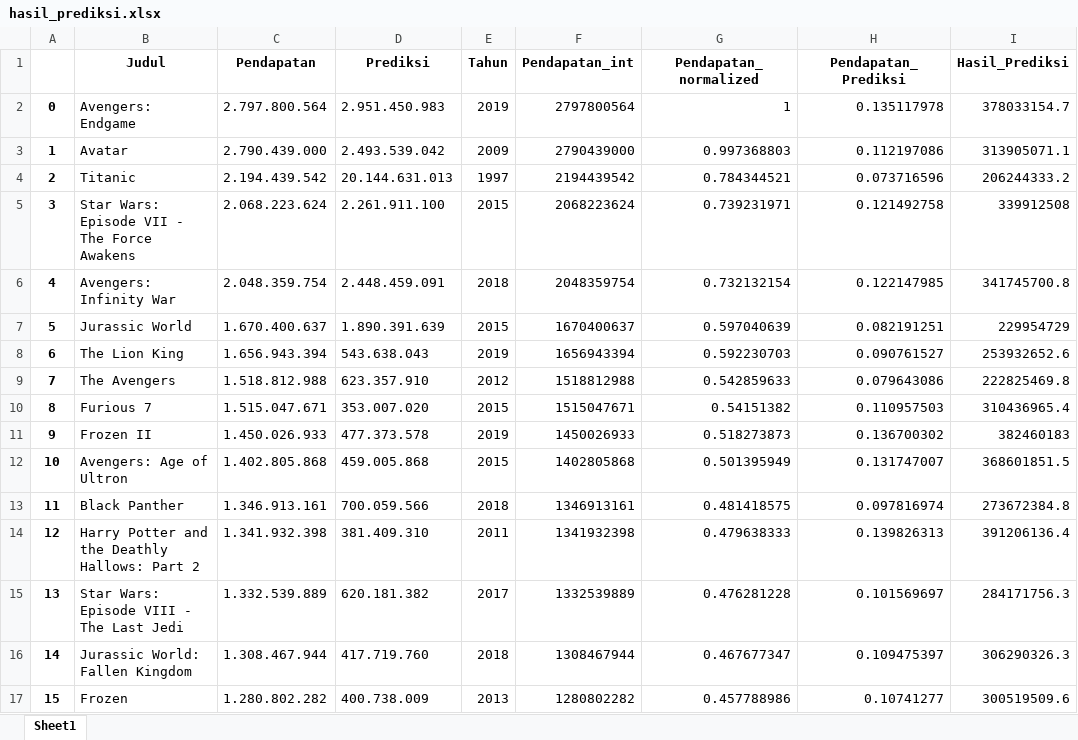
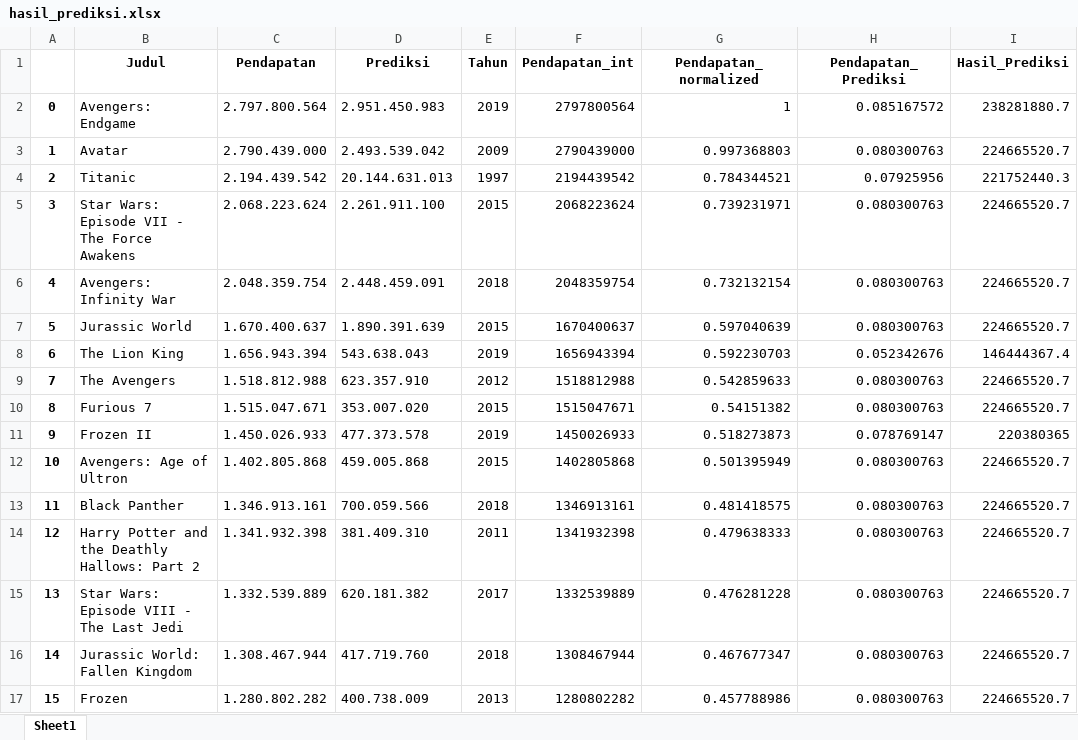
Before and after one commit to ramdhanrizki/cnn-regression, an Excel workbook: hasil_prediksi.xlsx, sheet Sheet1, drawn as a sheet; only a part is shown; values as stored, in another font and other column widths than the file's, no borders; the diff covers the shown part only; the diff names each change by its address in the sheet, - before the commit and + after, or states it on an @@ line.

```diff
--- a/hasil_prediksi.xlsx (sheet Sheet1)
+++ b/hasil_prediksi.xlsx (sheet Sheet1)
-H2 (Pendapatan_Prediksi): 0.135117978
+H2 (Pendapatan_Prediksi): 0.085167572
-I2 (Hasil_Prediksi): 378033154.7
+I2 (Hasil_Prediksi): 238281880.7
-H3 (Pendapatan_Prediksi): 0.112197086
+H3 (Pendapatan_Prediksi): 0.080300763
-I3 (Hasil_Prediksi): 313905071.1
+I3 (Hasil_Prediksi): 224665520.7
-H4 (Pendapatan_Prediksi): 0.073716596
+H4 (Pendapatan_Prediksi): 0.07925956
-I4 (Hasil_Prediksi): 206244333.2
+I4 (Hasil_Prediksi): 221752440.3
-H5 (Pendapatan_Prediksi): 0.121492758
+H5 (Pendapatan_Prediksi): 0.080300763
-I5 (Hasil_Prediksi): 339912508
+I5 (Hasil_Prediksi): 224665520.7
-H6 (Pendapatan_Prediksi): 0.122147985
+H6 (Pendapatan_Prediksi): 0.080300763
-I6 (Hasil_Prediksi): 341745700.8
+I6 (Hasil_Prediksi): 224665520.7
-H7 (Pendapatan_Prediksi): 0.082191251
+H7 (Pendapatan_Prediksi): 0.080300763
-I7 (Hasil_Prediksi): 229954729
+I7 (Hasil_Prediksi): 224665520.7
-H8 (Pendapatan_Prediksi): 0.090761527
+H8 (Pendapatan_Prediksi): 0.052342676
-I8 (Hasil_Prediksi): 253932652.6
+I8 (Hasil_Prediksi): 146444367.4
-H9 (Pendapatan_Prediksi): 0.079643086
+H9 (Pendapatan_Prediksi): 0.080300763
-I9 (Hasil_Prediksi): 222825469.8
+I9 (Hasil_Prediksi): 224665520.7
-H10 (Pendapatan_Prediksi): 0.110957503
+H10 (Pendapatan_Prediksi): 0.080300763
-I10 (Hasil_Prediksi): 310436965.4
+I10 (Hasil_Prediksi): 224665520.7
-H11 (Pendapatan_Prediksi): 0.136700302
+H11 (Pendapatan_Prediksi): 0.078769147
-I11 (Hasil_Prediksi): 382460183
+I11 (Hasil_Prediksi): 220380365
-H12 (Pendapatan_Prediksi): 0.131747007
+H12 (Pendapatan_Prediksi): 0.080300763
-I12 (Hasil_Prediksi): 368601851.5
+I12 (Hasil_Prediksi): 224665520.7
-H13 (Pendapatan_Prediksi): 0.097816974
+H13 (Pendapatan_Prediksi): 0.080300763
-I13 (Hasil_Prediksi): 273672384.8
+I13 (Hasil_Prediksi): 224665520.7
-H14 (Pendapatan_Prediksi): 0.139826313
+H14 (Pendapatan_Prediksi): 0.080300763
-I14 (Hasil_Prediksi): 391206136.4
+I14 (Hasil_Prediksi): 224665520.7
-H15 (Pendapatan_Prediksi): 0.101569697
+H15 (Pendapatan_Prediksi): 0.080300763
-I15 (Hasil_Prediksi): 284171756.3
+I15 (Hasil_Prediksi): 224665520.7
-H16 (Pendapatan_Prediksi): 0.109475397
+H16 (Pendapatan_Prediksi): 0.080300763
-I16 (Hasil_Prediksi): 306290326.3
+I16 (Hasil_Prediksi): 224665520.7
-H17 (Pendapatan_Prediksi): 0.10741277
+H17 (Pendapatan_Prediksi): 0.080300763
-I17 (Hasil_Prediksi): 300519509.6
+I17 (Hasil_Prediksi): 224665520.7
```
Also changed, not shown: 1968 edited cells elsewhere in this sheet, 11 other files.
